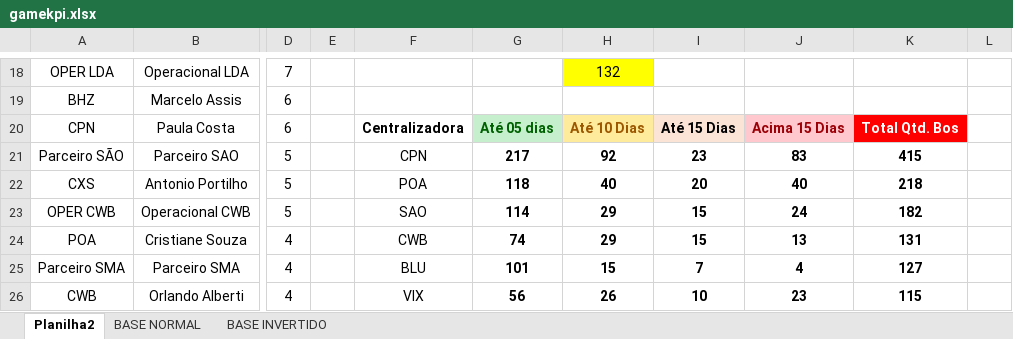
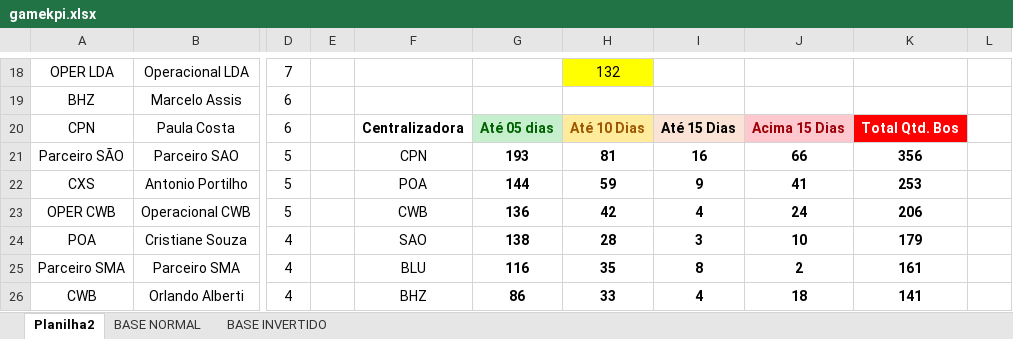
Before and after one commit to gamebos-collab/desafiodeexcelencia, an Excel workbook: public/gamekpi.xlsx, sheet Planilha2, drawn as a sheet; only a part is shown, gaps mark what is left out; values as stored, in another font and other column widths than the file's, no borders; table styles not drawn; the diff covers the shown part only; the diff names each change by its address in the sheet, - before the commit and + after, or states it on an @@ line.

Commit message:
dia 2

```diff
--- a/public/gamekpi.xlsx (sheet Planilha2)
+++ b/public/gamekpi.xlsx (sheet Planilha2)
-G21: 217
+G21: 193
-H21: 92
+H21: 81
-I21: 23
+I21: 16
-J21: 83
+J21: 66
-K21: 415
+K21: 356
-G22: 118
+G22: 144
-H22: 40
+H22: 59
-I22: 20
+I22: 9
-J22: 40
+J22: 41
-K22: 218
+K22: 253
-F23: SAO
+F23: CWB
-G23: 114
+G23: 136
-H23: 29
+H23: 42
-I23: 15
+I23: 4
-K23: 182
+K23: 206
-F24: CWB
+F24: SAO
-G24: 74
+G24: 138
-H24: 29
+H24: 28
-I24: 15
+I24: 3
-J24: 13
+J24: 10
-K24: 131
+K24: 179
-G25: 101
+G25: 116
-H25: 15
+H25: 35
-I25: 7
+I25: 8
-J25: 4
+J25: 2
-K25: 127
+K25: 161
-F26: VIX
+F26: BHZ
-G26: 56
+G26: 86
-H26: 26
+H26: 33
-I26: 10
+I26: 4
-J26: 23
+J26: 18
-K26: 115
+K26: 141
```
Also changed, not shown: 64 edited cells elsewhere in this sheet.
